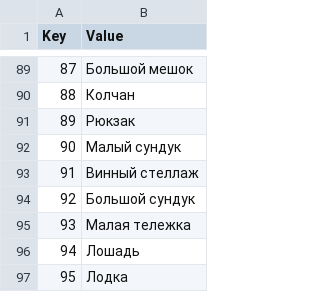
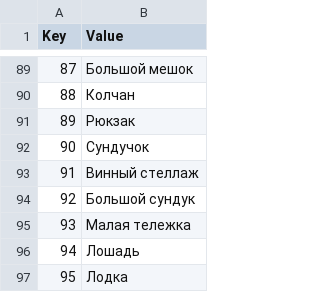
Before and after one commit to Jagget/Daggerfall-Rus, a CSV file: Daggerfall/Text/Internal_Items.csv, drawn as a sheet; only a part is shown, gaps mark what is left out.

Commit message:
Малый сундук -> Сундучок

```diff
--- a/Daggerfall/Text/Internal_Items.csv
+++ b/Daggerfall/Text/Internal_Items.csv
@@ -91,3 +91,3 @@
 89,Рюкзак
-90,Малый сундук
+90,Сундучок
 91,Винный стеллаж
```
